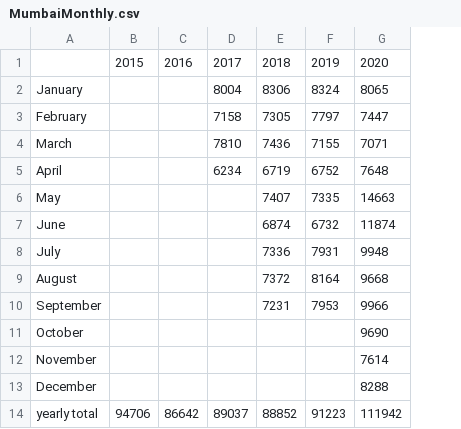
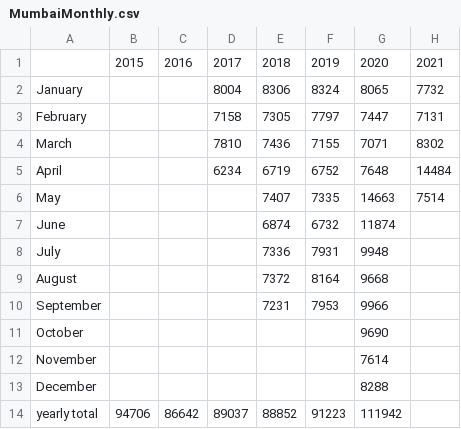
Before and after one commit to muradbanaji/IndiaACMdata, a CSV file: MumbaiMonthly.csv, drawn as a sheet; the diff names each change by its address in the sheet, - before the commit and + after, or states it on an @@ line.

Commit message:
updated Mumbai with 2021 data

```diff
--- a/MumbaiMonthly.csv
+++ b/MumbaiMonthly.csv
+column H, rows 1-6: 2021 | 7732 | 7131 | 8302 | 14484 | 7514
```
